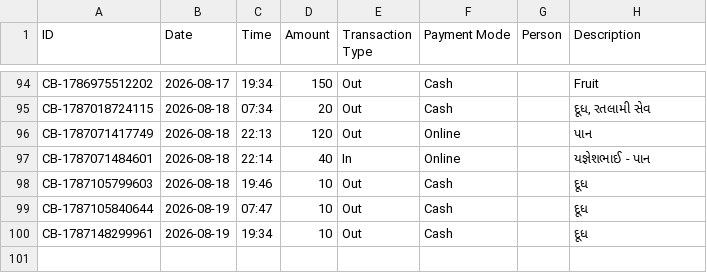
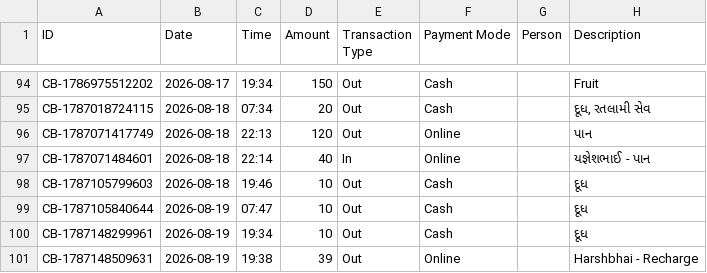
Before and after one commit to Jenil3797/personal-dashboard, a CSV file: cashbook.csv, drawn as a sheet; only a part is shown, gaps mark what is left out; the diff names each change by its address in the sheet, - before the commit and + after, or states it on an @@ line.

Commit message:
Add cashbook entry

```diff
--- a/cashbook.csv
+++ b/cashbook.csv
+row 101: CB-1787148509631 | 2026-08-19 | 19:38 | 39 | Out | Online |  | Harshbhai - Recharge
```
